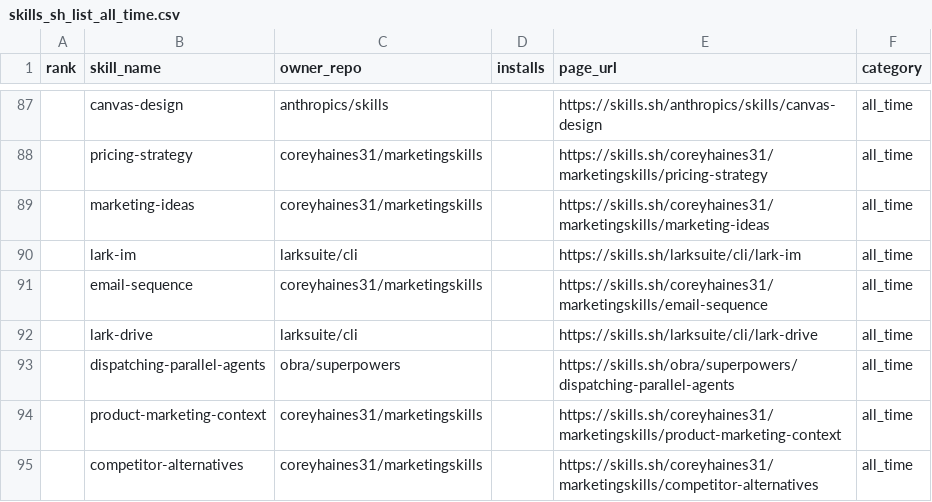
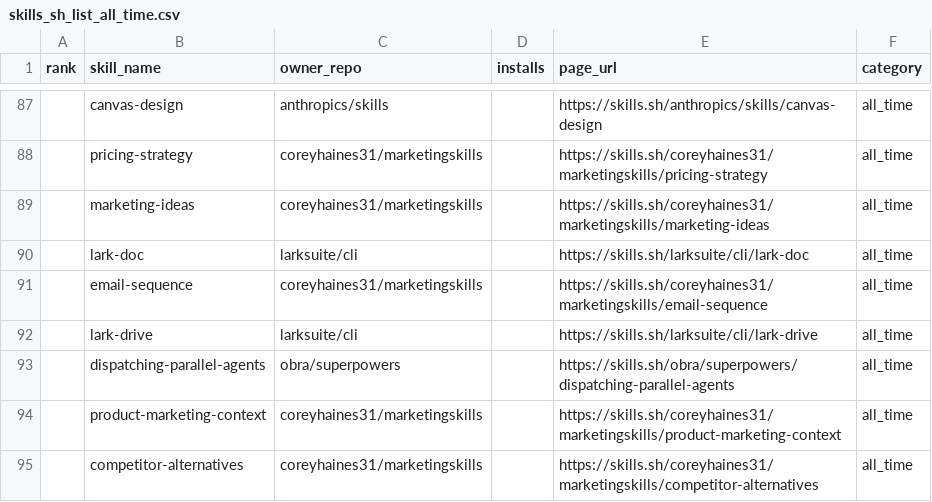
Before and after one commit to biyan113/skills.sh, a CSV file: skills_sh_list_all_time.csv, drawn as a sheet; only a part is shown, gaps mark what is left out.

```diff
--- a/skills_sh_list_all_time.csv
+++ b/skills_sh_list_all_time.csv
@@ -89,3 +89,3 @@ rank,skill_name,owner_repo,installs,page_url,category
 ,marketing-ideas,coreyhaines31/marketingskills,,https://skills.sh/coreyhaines31/marketingskills/marketing-ideas,all_time
-,lark-im,larksuite/cli,,https://skills.sh/larksuite/cli/lark-im,all_time
+,lark-doc,larksuite/cli,,https://skills.sh/larksuite/cli/lark-doc,all_time
 ,email-sequence,coreyhaines31/marketingskills,,https://skills.sh/coreyhaines31/marketingskills/email-sequence,all_time
```
Also changed, not shown: skills_sh_list_hot.csv, skills_sh_list_trending.csv, 3 other files.
